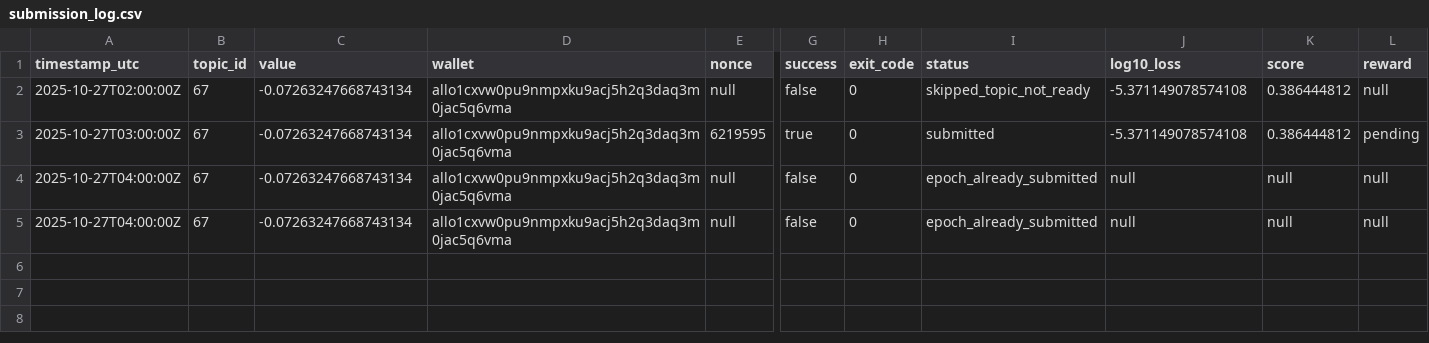
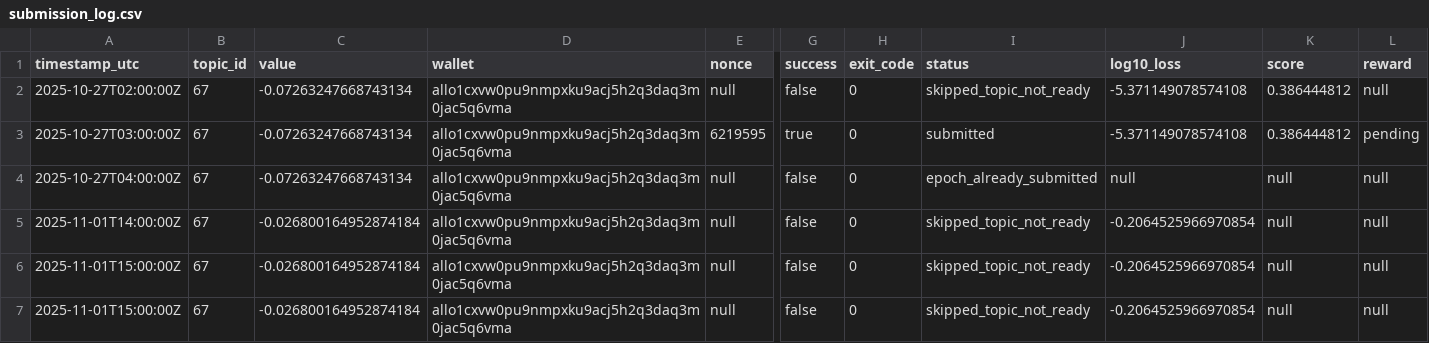
Before and after one commit to MISHHF93/allora-forge-builder-kit, a CSV file: submission_log.csv, drawn as a sheet; only a part is shown, gaps mark what is left out; rows hold the shown columns only; the diff names each change by its address in the sheet, - before the commit and + after, or states it on an @@ line.

Commit message:
Update submission logs and add analysis tools
- Update submission_log.csv with recent validation attempts
- Add INVESTIGATION_REPORT.md: Comprehensive analysis of validation improvements
- Add submission_analysis.py: Tool for analyzing submission patterns
- Document reputers_count and min_delegated_stake fixes
- Track duplicate submission protection effectiveness

```diff
--- a/submission_log.csv
+++ b/submission_log.csv
-A5 (timestamp_utc): 2025-10-27T04:00:00Z
+A5 (timestamp_utc): 2025-11-01T14:00:00Z
-C5 (value): -0.07263247668743134
+C5 (value): -0.026800164952874184
-I5 (status): epoch_already_submitted
+I5 (status): skipped_topic_not_ready
-J5 (log10_loss): null
+J5 (log10_loss): -0.2064525966970854
+row 6: 2025-11-01T15:00:00Z | 67 | -0.026800164952874184 | allo1cxvw0pu9nmpxku9acj5h2q3daq3m0jac5q6vma | null | false | 0 | skipped_topic_not_ready | -0.2064525966970854 | null | null
+row 7: 2025-11-01T15:00:00Z | 67 | -0.026800164952874184 | allo1cxvw0pu9nmpxku9acj5h2q3daq3m0jac5q6vma | null | false | 0 | skipped_topic_not_ready | -0.2064525966970854 | null | null
```
Also changed, not shown: 2 other files.
